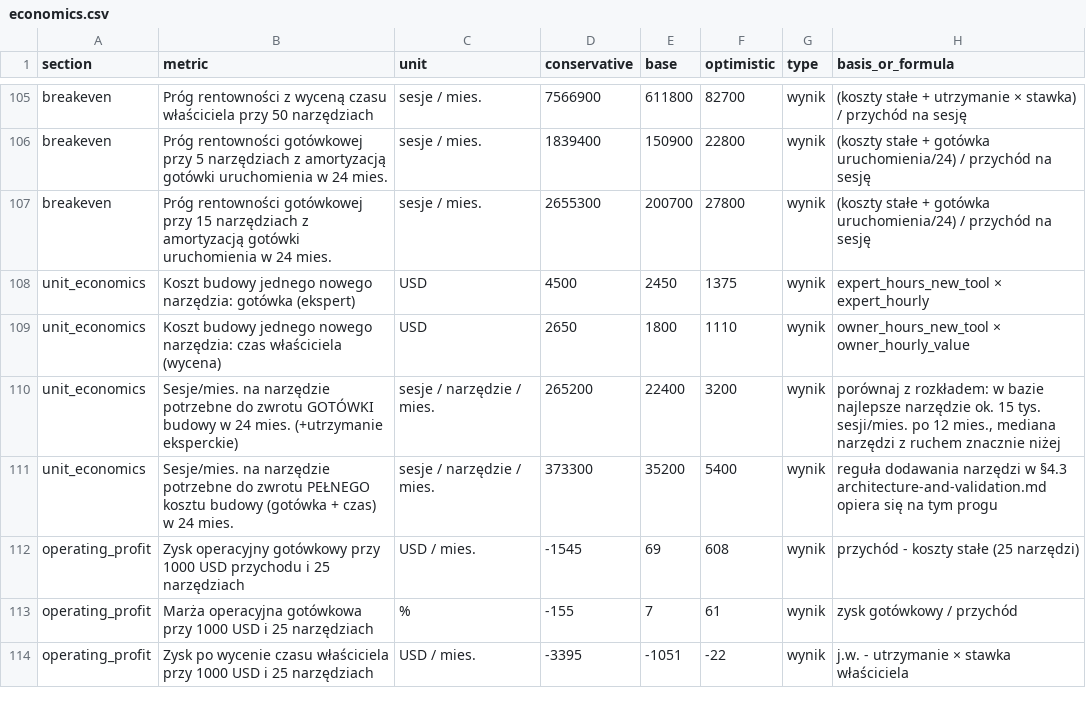
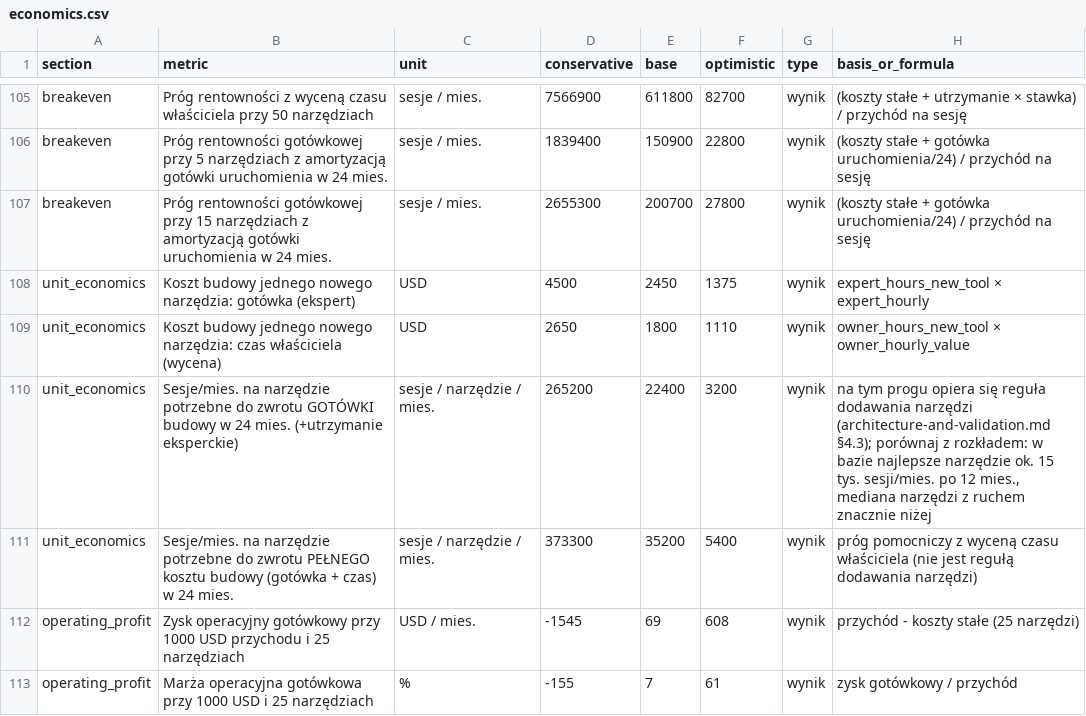
Before and after one commit to serafinkodano/trackal, a CSV file: research/economics.csv, drawn as a sheet; only a part is shown, gaps mark what is left out; the shorter side is filled out with more unchanged rows.

```diff
--- a/research/economics.csv
+++ b/research/economics.csv
@@ -109,4 +109,4 @@ unit_economics,Koszt budowy jednego nowego narzędzia: gotówka (ekspert),USD,45
 unit_economics,Koszt budowy jednego nowego narzędzia: czas właściciela (wycena),USD,2650,1800,1110,wynik,owner_hours_new_tool × owner_hourly_value
-unit_economics,Sesje/mies. na narzędzie potrzebne do zwrotu GOTÓWKI budowy w 24 mies. (+utrzymanie eksperckie),sesje / narzędzie / mies.,265200,22400,3200,wynik,"porównaj z rozkładem: w bazie najlepsze narzędzie ok. 15 tys. sesji/mies. po 12 mies., mediana narzędzi z ruchem znacznie niżej"
-unit_economics,Sesje/mies. na narzędzie potrzebne do zwrotu PEŁNEGO kosztu budowy (gotówka + czas) w 24 mies.,sesje / narzędzie / mies.,373300,35200,5400,wynik,reguła dodawania narzędzi w §4.3 architecture-and-validation.md opiera się na tym progu
+unit_economics,Sesje/mies. na narzędzie potrzebne do zwrotu GOTÓWKI budowy w 24 mies. (+utrzymanie eksperckie),sesje / narzędzie / mies.,265200,22400,3200,wynik,"na tym progu opiera się reguła dodawania narzędzi (architecture-and-validation.md §4.3); porównaj z rozkładem: w bazie najlepsze narzędzie ok. 15 tys. sesji/mies. po 12 mies., mediana narzędzi z ruchem znacznie niżej"
+unit_economics,Sesje/mies. na narzędzie potrzebne do zwrotu PEŁNEGO kosztu budowy (gotówka + czas) w 24 mies.,sesje / narzędzie / mies.,373300,35200,5400,wynik,próg pomocniczy z wyceną czasu właściciela (nie jest regułą dodawania narzędzi)
 operating_profit,Zysk operacyjny gotówkowy przy 1000 USD przychodu i 25 narzędziach,USD / mies.,-1545,69,608,wynik,przychód - koszty stałe (25 narzędzi)
```
Also changed, not shown: 5 other files.
